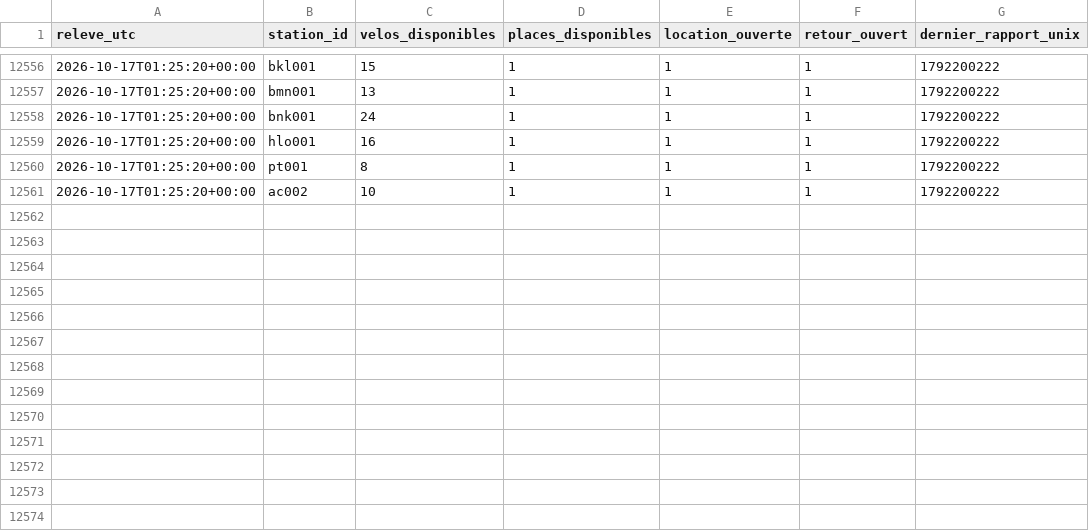
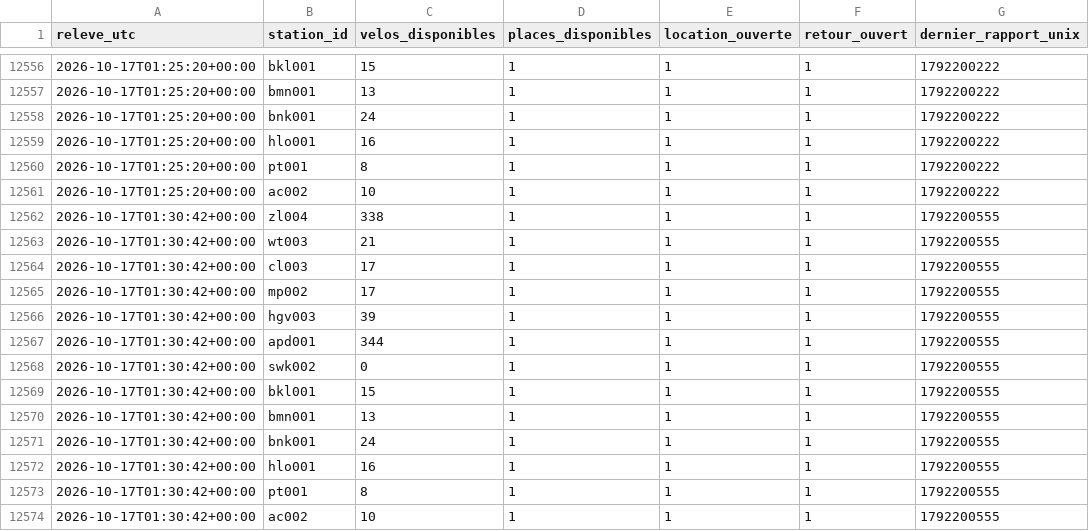
Before and after one commit to jbgernet/velo-gare-donnees, a CSV file: data/ov_fiets_2026-10.csv, drawn as a sheet; only a part is shown, gaps mark what is left out; the diff names each change by its address in the sheet, - before the commit and + after, or states it on an @@ line.

```diff
--- a/data/ov_fiets_2026-10.csv
+++ b/data/ov_fiets_2026-10.csv
+row 12562: 2026-10-17T01:30:42+00:00 | zl004 | 338 | 1 | 1 | 1 | 1792200555
+row 12563: 2026-10-17T01:30:42+00:00 | wt003 | 21 | 1 | 1 | 1 | 1792200555
+row 12564: 2026-10-17T01:30:42+00:00 | cl003 | 17 | 1 | 1 | 1 | 1792200555
+row 12565: 2026-10-17T01:30:42+00:00 | mp002 | 17 | 1 | 1 | 1 | 1792200555
+row 12566: 2026-10-17T01:30:42+00:00 | hgv003 | 39 | 1 | 1 | 1 | 1792200555
+row 12567: 2026-10-17T01:30:42+00:00 | apd001 | 344 | 1 | 1 | 1 | 1792200555
+row 12568: 2026-10-17T01:30:42+00:00 | swk002 | 0 | 1 | 1 | 1 | 1792200555
+row 12569: 2026-10-17T01:30:42+00:00 | bkl001 | 15 | 1 | 1 | 1 | 1792200555
+row 12570: 2026-10-17T01:30:42+00:00 | bmn001 | 13 | 1 | 1 | 1 | 1792200555
+row 12571: 2026-10-17T01:30:42+00:00 | bnk001 | 24 | 1 | 1 | 1 | 1792200555
+row 12572: 2026-10-17T01:30:42+00:00 | hlo001 | 16 | 1 | 1 | 1 | 1792200555
+row 12573: 2026-10-17T01:30:42+00:00 | pt001 | 8 | 1 | 1 | 1 | 1792200555
+row 12574: 2026-10-17T01:30:42+00:00 | ac002 | 10 | 1 | 1 | 1 | 1792200555
```
Also changed, not shown: 2 other files.
